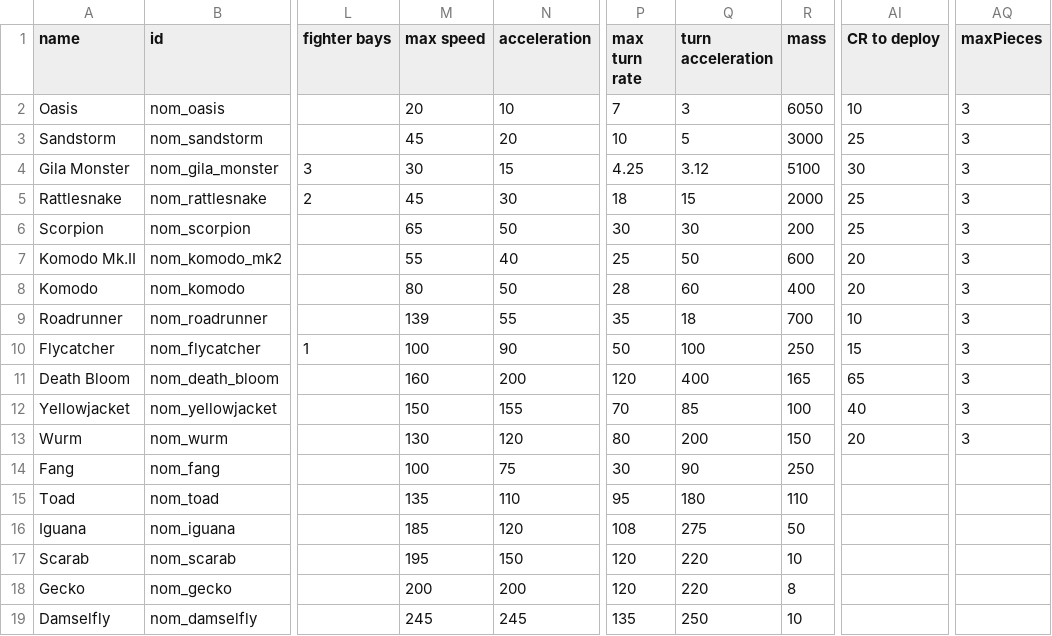
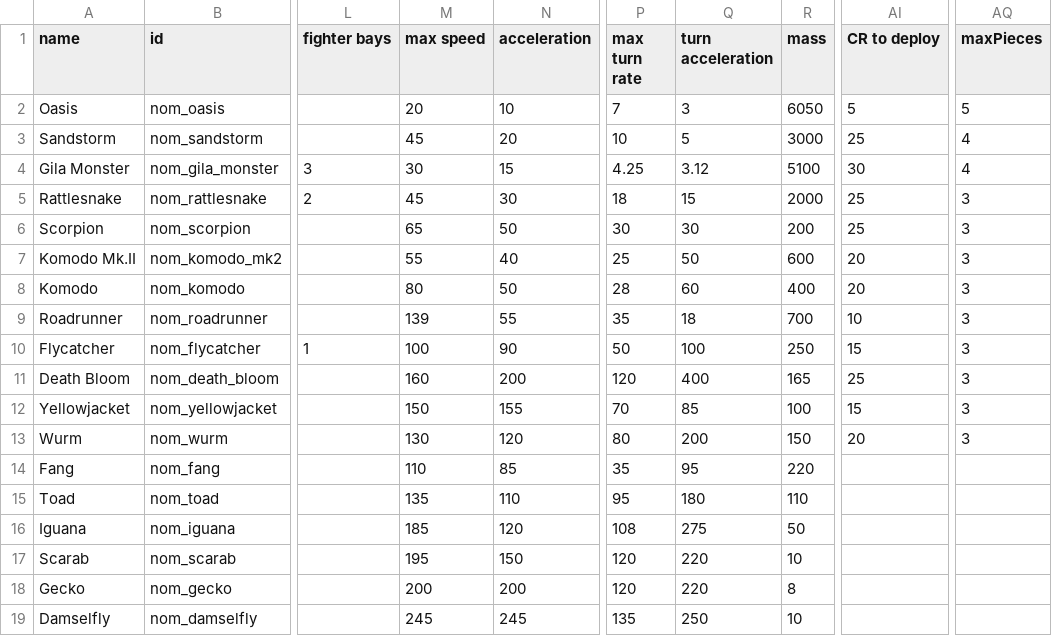
Before and after one commit to Trylobot/ss-nom, a CSV file: data/hulls/ship_data.csv, drawn as a sheet; only a part is shown, gaps mark what is left out; the diff names each change by its address in the sheet, - before the commit and + after, or states it on an @@ line.

Commit message:
(minor) ship data update

```diff
--- a/data/hulls/ship_data.csv
+++ b/data/hulls/ship_data.csv
-AI2 (CR to deploy): 10
+AI2 (CR to deploy): 5
-AQ2 (maxPieces): 3
+AQ2 (maxPieces): 5
-AQ3:AQ4 (maxPieces): 3
+AQ3:AQ4 (maxPieces): 4
-AI11 (CR to deploy): 65
+AI11 (CR to deploy): 25
-AI12 (CR to deploy): 40
+AI12 (CR to deploy): 15
-M14 (max speed): 100
+M14 (max speed): 110
-N14 (acceleration): 75
+N14 (acceleration): 85
-P14 (max turn rate): 30
+P14 (max turn rate): 35
-Q14 (turn acceleration): 90
+Q14 (turn acceleration): 95
-R14 (mass): 250
+R14 (mass): 220
```
